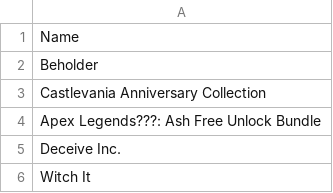
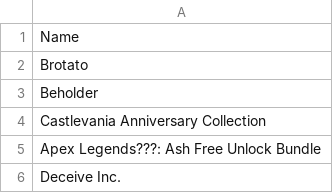
Before and after one commit to jullebarge/Playnite_EgsFreeGamesChecker, a CSV file: csv/EpicGameList.csv, drawn as a sheet; only a part is shown; the shorter side is filled out with more unchanged rows.

Commit message:
Ajout de 1 nouveau(x) jeu(x): Brotato

```diff
--- a/csv/EpicGameList.csv
+++ b/csv/EpicGameList.csv
@@ -1,2 +1,3 @@
 Name
+Brotato
 Beholder
```
